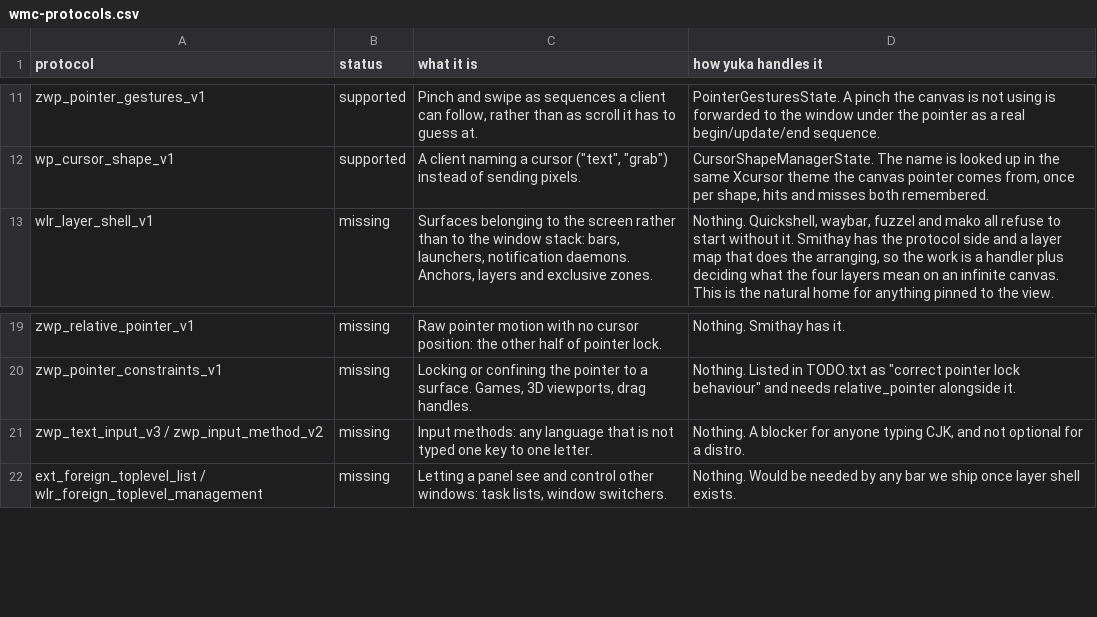
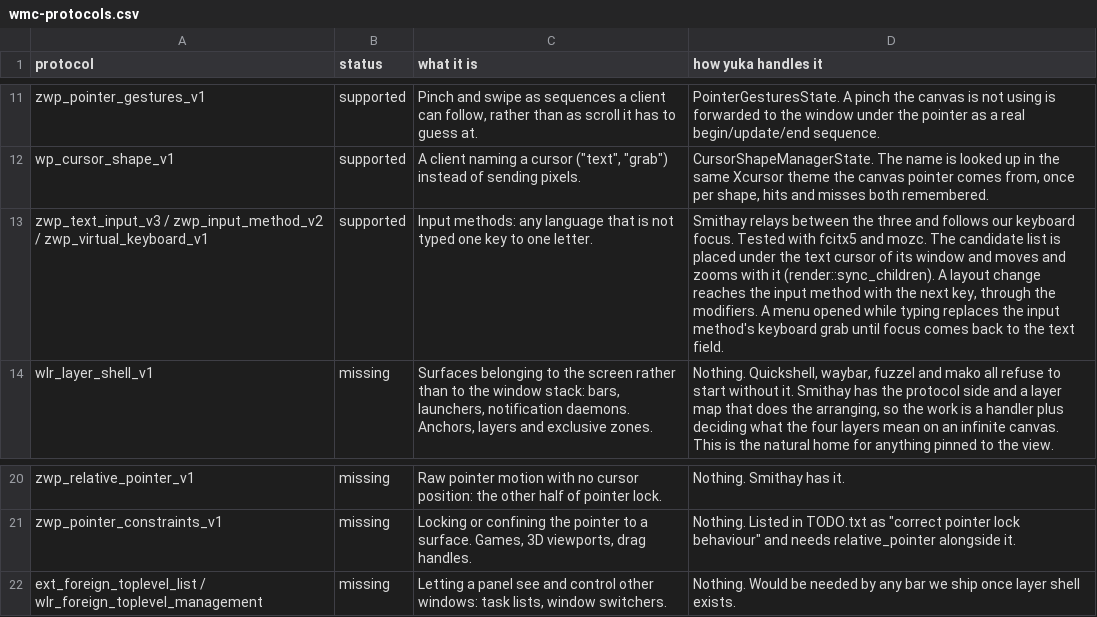
Before and after one commit to Fergarram/yuka, a CSV file: wmc-protocols.csv, drawn as a sheet; only a part is shown, gaps mark what is left out; removed rows and columns are numbered as before the commit, all else as after; the diff names each change by its address in the sheet, - before the commit and + after, or states it on an @@ line.

Commit message:
wl: input methods through text-input-v3, input-method-v2 and virtual-keyboard
- The three globals, with Smithay relaying between them and following
  our keyboard focus. Tested with fcitx5 and mozc: preedit, candidate
  list and commit in ghostty.
- The candidate list is placed under the text cursor of its window in
  sync_children, one step nearer than anything else of that window, so
  it pans, zooms and lifts with it. Clicking it counts as a click in
  that window and never takes the keyboard away.
- A layout change reaches the input method with the next forwarded key:
  Smithay tells the focused client but not the keyboard grab, and
  without this mozc kept reading keys in the old layout.
- An input method holding the keyboard no longer makes menus refuse
  their grab.
- Snapshot field ime: an input method has the keyboard.
- lua/layouts.lua starts fcitx5 on the first frame (tune.input_method).
  Layouts stay ours; fcitx5 only composes.

```diff
--- a/wmc-protocols.csv
+++ b/wmc-protocols.csv
+row 13: zwp_text_input_v3 / zwp_input_method_v2 / zwp_virtual_keyboard_v1 | supported | Input methods: any language that is not typed one key to one letter. | Smithay relays between the three and follows our keyboard focus. Tested with fcitx5 and mozc. The candidate list is placed under the text cursor of its window and moves and zooms with it (render::sync_children). A layout change reaches the input method with the next key, through the modifiers. A menu opened while typing replaces the input method's keyboard grab until focus comes back to the text field.
-row 21: zwp_text_input_v3 / zwp_input_method_v2 | missing | Input methods: any language that is not typed one key to one letter. | Nothing. A blocker for anyone typing CJK, and not optional for a distro.
```
Also changed, not shown: 6 other files.
